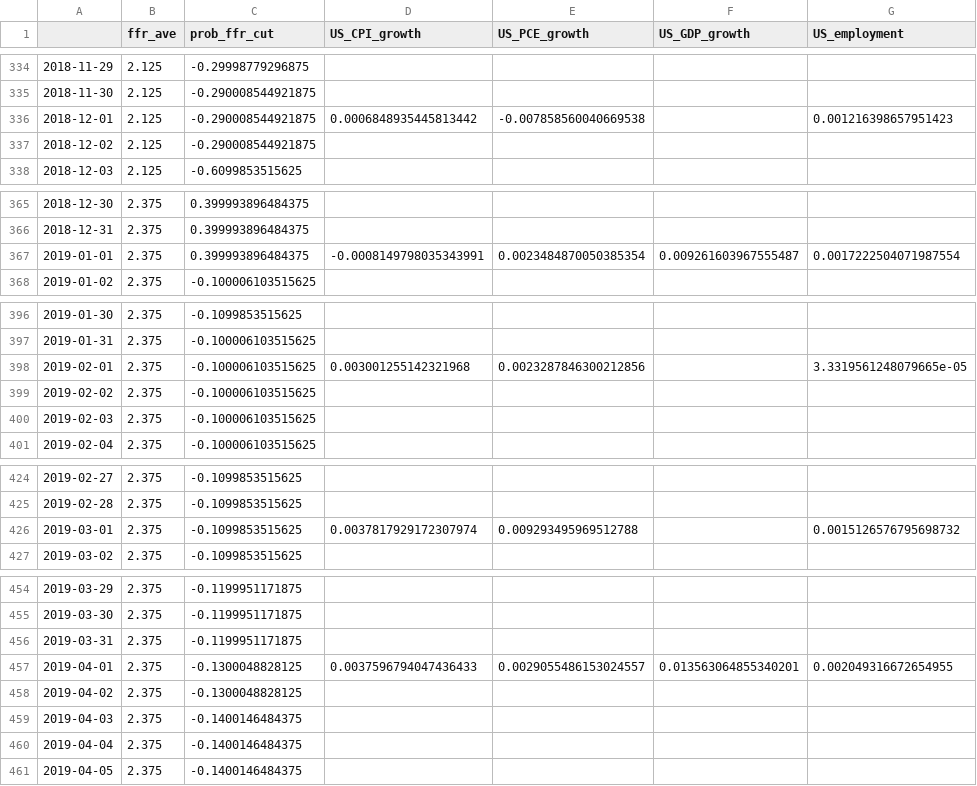
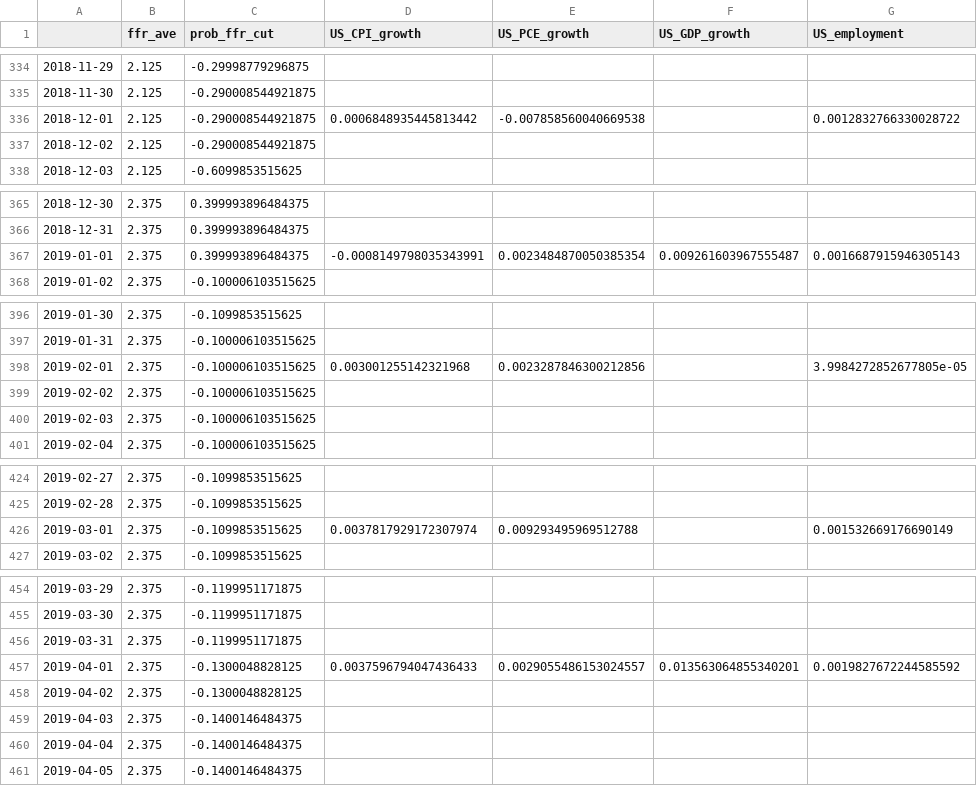
Before and after one commit to eightsmile/Blog_Post, a CSV file: Datasets/fred.csv, drawn as a sheet; only a part is shown, gaps mark what is left out; the diff covers the shown part only.

```diff
--- a/Datasets/fred.csv
+++ b/Datasets/fred.csv
@@ -335,3 +335,3 @@
 2018-11-30,2.125,-0.290008544921875,,,,
-2018-12-01,2.125,-0.290008544921875,0.0006848935445813442,-0.007858560040669538,,0.001216398657951423
+2018-12-01,2.125,-0.290008544921875,0.0006848935445813442,-0.007858560040669538,,0.0012832766330028722
 2018-12-02,2.125,-0.290008544921875,,,,
@@ -366,3 +366,3 @@
 2018-12-31,2.375,0.399993896484375,,,,
-2019-01-01,2.375,0.399993896484375,-0.0008149798035343991,0.0023484870050385354,0.009261603967555487,0.0017222504071987554
+2019-01-01,2.375,0.399993896484375,-0.0008149798035343991,0.0023484870050385354,0.009261603967555487,0.0016687915946305143
 2019-01-02,2.375,-0.100006103515625,,,,
@@ -397,3 +397,3 @@
 2019-01-31,2.375,-0.100006103515625,,,,
-2019-02-01,2.375,-0.100006103515625,0.003001255142321968,0.0023287846300212856,,3.3319561248079665e-05
+2019-02-01,2.375,-0.100006103515625,0.003001255142321968,0.0023287846300212856,,3.9984272852677805e-05
 2019-02-02,2.375,-0.100006103515625,,,,
@@ -425,3 +425,3 @@
 2019-02-28,2.375,-0.1099853515625,,,,
-2019-03-01,2.375,-0.1099853515625,0.0037817929172307974,0.009293495969512788,,0.0015126576795698732
+2019-03-01,2.375,-0.1099853515625,0.0037817929172307974,0.009293495969512788,,0.001532669176690149
 2019-03-02,2.375,-0.1099853515625,,,,
@@ -456,3 +456,3 @@
 2019-03-31,2.375,-0.1199951171875,,,,
-2019-04-01,2.375,-0.1300048828125,0.0037596794047436433,0.0029055486153024557,0.013563064855340201,0.002049316672654955
+2019-04-01,2.375,-0.1300048828125,0.0037596794047436433,0.0029055486153024557,0.013563064855340201,0.0019827672244585592
 2019-04-02,2.375,-0.1300048828125,,,,
```
Also changed, not shown: 1 added row and 79 edited cells elsewhere in this file, Datasets/yf.csv, 4 other files.
